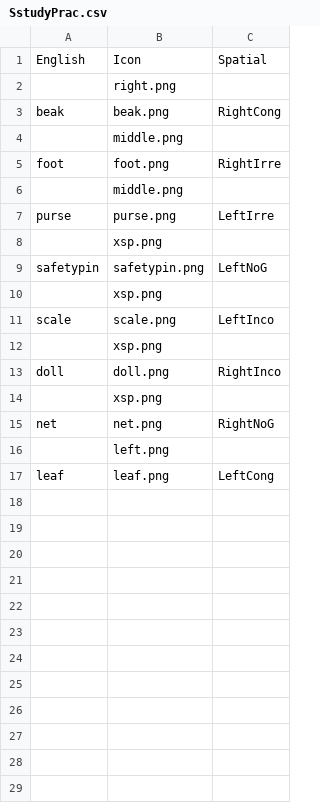
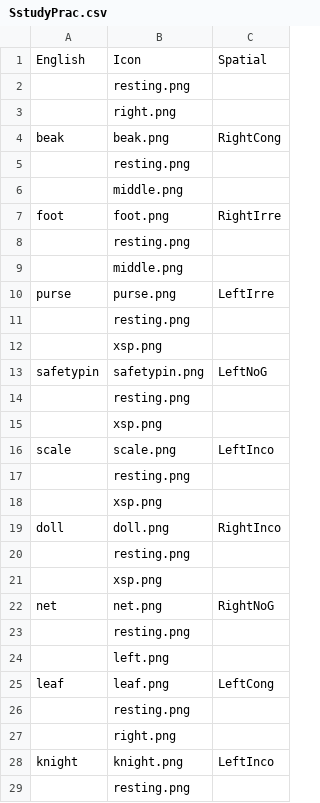
Before and after one commit to ntsuboi1/SMGpractice, a CSV file: chunk_includes/SstudyPrac.csv, drawn as a sheet; only a part is shown; the diff covers the shown part only.

```diff
--- a/chunk_includes/SstudyPrac.csv
+++ b/chunk_includes/SstudyPrac.csv
@@ -1,17 +1,29 @@
 English,Icon,Spatial
+,resting.png,
 ,right.png,
 beak,beak.png,RightCong
+,resting.png,
 ,middle.png,
 foot,foot.png,RightIrre
+,resting.png,
 ,middle.png,
 purse,purse.png,LeftIrre
+,resting.png,
 ,xsp.png,
 safetypin,safetypin.png,LeftNoG
+,resting.png,
 ,xsp.png,
 scale,scale.png,LeftInco
+,resting.png,
 ,xsp.png,
 doll,doll.png,RightInco
+,resting.png,
 ,xsp.png,
 net,net.png,RightNoG
+,resting.png,
 ,left.png,
 leaf,leaf.png,LeftCong
+,resting.png,
+,right.png,
+knight,knight.png,LeftInco
+,resting.png,
```
Also changed, not shown: 8 added rows elsewhere in this file, chunk_includes/MstudyPrac.csv, chunk_includes/MtestPrac.csv, 7 other files.
